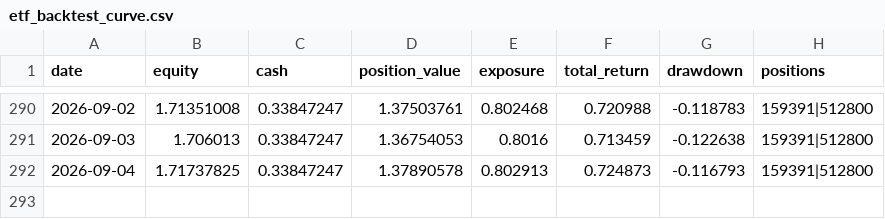
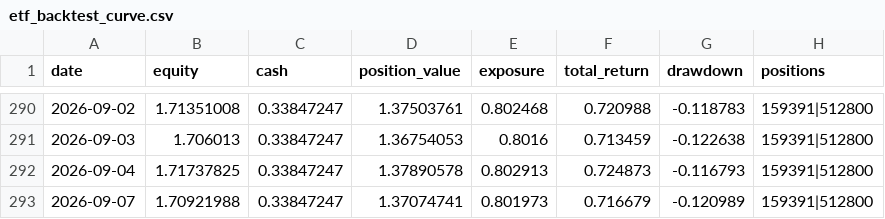
Before and after one commit to zihengniu9/etf-rotation-desk, a CSV file: outputs/etf_backtest_curve.csv, drawn as a sheet; only a part is shown, gaps mark what is left out.

```diff
--- a/outputs/etf_backtest_curve.csv
+++ b/outputs/etf_backtest_curve.csv
@@ -292 +292,2 @@
 2026-09-04,1.71737825,0.33847247,1.37890578,0.802913,0.724873,-0.116793,159391|512800
+2026-09-07,1.70921988,0.33847247,1.37074741,0.801973,0.716679,-0.120989,159391|512800
```
Also changed, not shown: outputs/etf_backtest_positions.csv, outputs/etf_hot_rank.csv, 14 other files.
